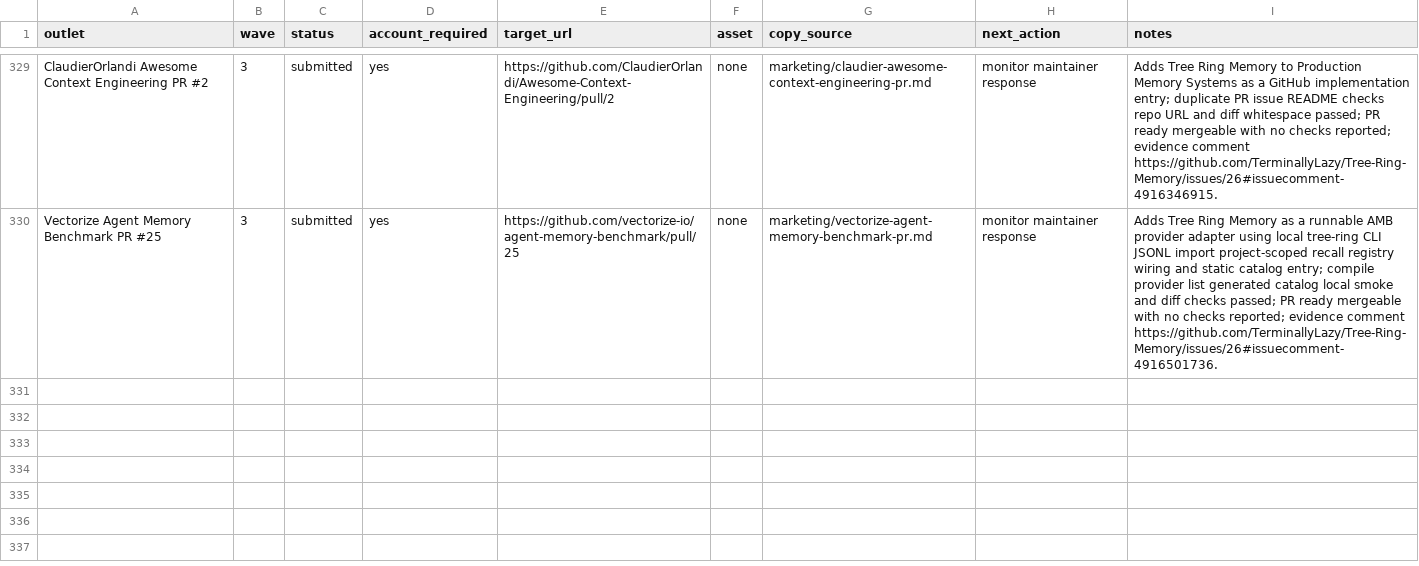
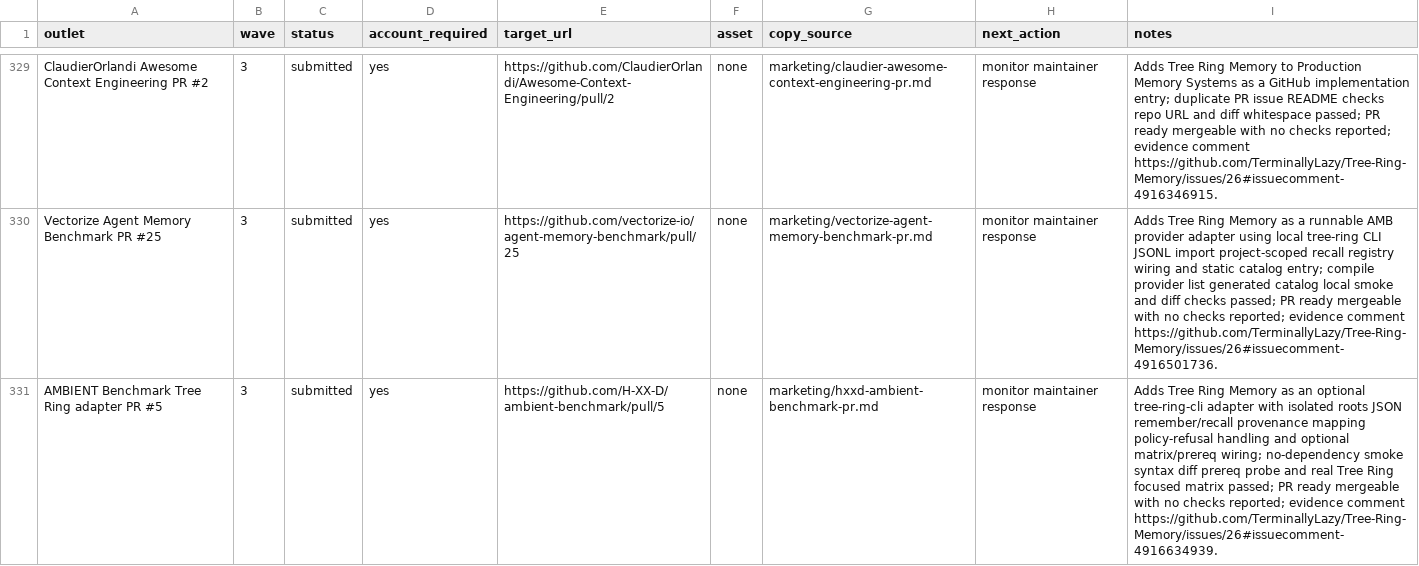
Before and after one commit to TerminallyLazy/Tree-Ring-Memory, a CSV file: marketing/outreach-crm.csv, drawn as a sheet; only a part is shown, gaps mark what is left out.

```diff
--- a/marketing/outreach-crm.csv
+++ b/marketing/outreach-crm.csv
@@ -330 +330,2 @@ ClaudierOrlandi Awesome Context Engineering PR #2,3,submitted,yes,https://github
 Vectorize Agent Memory Benchmark PR #25,3,submitted,yes,https://github.com/vectorize-io/agent-memory-benchmark/pull/25,none,marketing/vectorize-agent-memory-benchmark-pr.md,monitor maintainer response,Adds Tree Ring Memory as a runnable AMB provider adapter using local tree-ring CLI JSONL import project-scoped recall registry wiring and static catalog entry; compile provider list generated catalog local smoke and diff checks passed; PR ready mergeable with no checks reported; evidence comment https://github.com/TerminallyLazy/Tree-Ring-Memory/issues/26#issuecomment-4916501736.
+AMBIENT Benchmark Tree Ring adapter PR #5,3,submitted,yes,https://github.com/H-XX-D/ambient-benchmark/pull/5,none,marketing/hxxd-ambient-benchmark-pr.md,monitor maintainer response,Adds Tree Ring Memory as an optional tree-ring-cli adapter with isolated roots JSON remember/recall provenance mapping policy-refusal handling and optional matrix/prereq wiring; no-dependency smoke syntax diff prereq probe and real Tree Ring focused matrix passed; PR ready mergeable with no checks reported; evidence comment https://github.com/TerminallyLazy/Tree-Ring-Memory/issues/26#issuecomment-4916634939.
```
Also changed, not shown: marketing/submission-ledger.csv, 3 other files.
